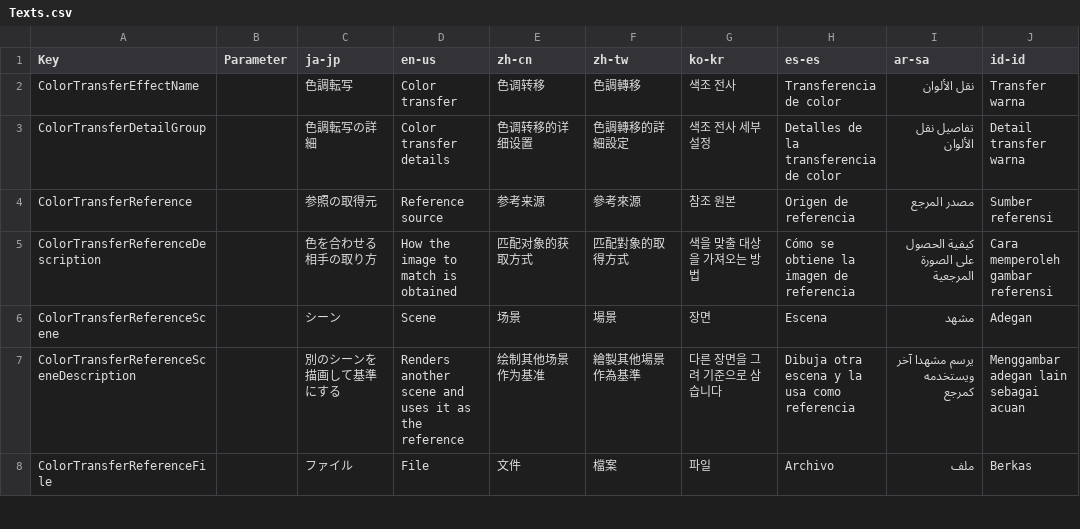
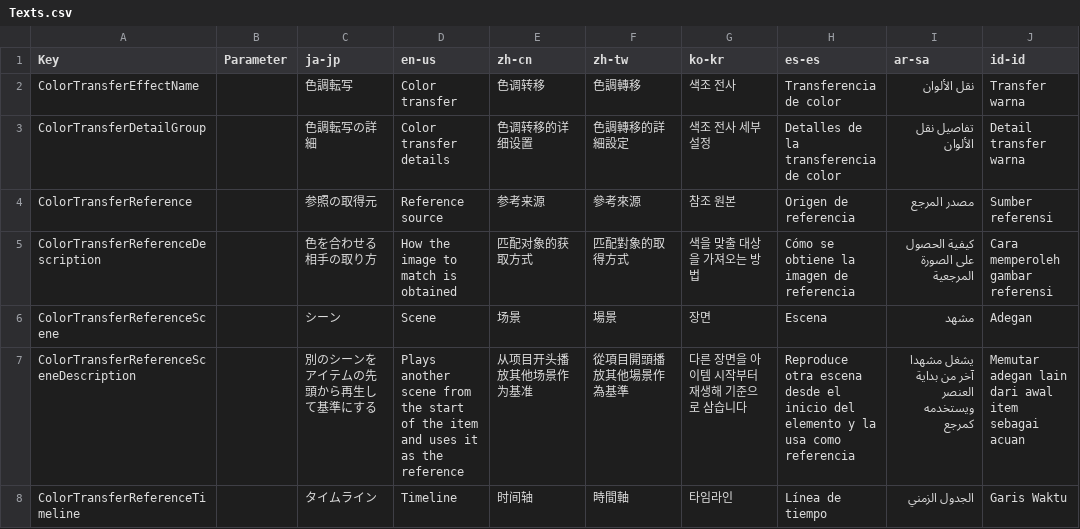
Before and after one commit to routersys/YMM4-ColorTransfer, a CSV file: ColorTransfer/Texts.csv, drawn as a sheet; only a part is shown; the shorter side is filled out with more unchanged rows; the diff covers the shown part only.

```diff
--- a/ColorTransfer/Texts.csv
+++ b/ColorTransfer/Texts.csv
@@ -6,2 +6,3 @@ ColorTransferReferenceDescription,,色を合わせる相手の取り方,How the
 ColorTransferReferenceScene,,シーン,Scene,场景,場景,장면,Escena,مشهد,Adegan
-ColorTransferReferenceSceneDescription,,別のシーンを描画して基準にする,Renders another scene and uses it as the reference,绘制其他场景作为基准,繪製其他場景作為基準,다른 장면을 그려 기준으로 삼습니다,Dibuja otra escena y la usa como referencia,يرسم مشهدا آخر ويستخدمه كمرجع,Menggambar adegan lain sebagai acuan
+ColorTransferReferenceSceneDescription,,別のシーンをアイテムの先頭から再生して基準にする,Plays another scene from the start of the item and uses it as the reference,从项目开头播放其他场景作为基准,從項目開頭播放其他場景作為基準,다른 장면을 아이템 시작부터 재생해 기준으로 삼습니다,Reproduce otra escena desde el inicio del elemento y la usa como referencia,يشغل مشهدا آخر من بداية العنصر ويستخدمه كمرجع,Memutar adegan lain dari awal item sebagai acuan
+ColorTransferReferenceTimeline,,タイムライン,Timeline,时间轴,時間軸,타임라인,Línea de tiempo,الجدول الزمني,Garis Waktu
```
Also changed, not shown: 1 added row and 16 edited cells elsewhere in this file, 3 other files.
